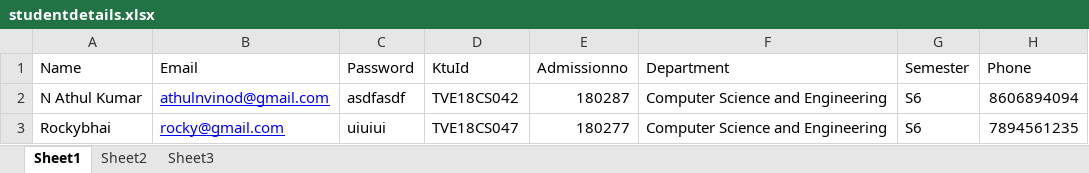
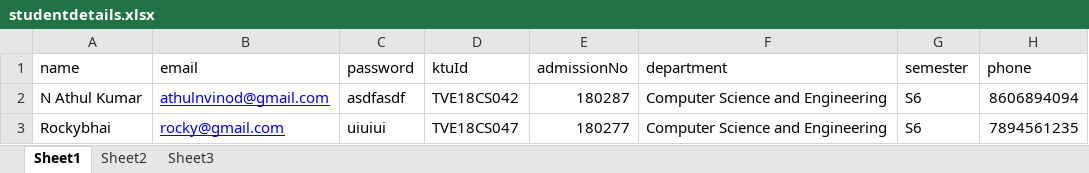
Before and after one commit to athulatk/Certify, an Excel workbook: frontend/studentdetails.xlsx, sheet Sheet1, drawn as a sheet; values as stored, in another font and other column widths than the file's, no borders; removed rows and columns are numbered as before the commit, all else as after; the diff names each change by its address in the sheet, - before the commit and + after, or states it on an @@ line.

```diff
--- a/frontend/studentdetails.xlsx (sheet Sheet1)
+++ b/frontend/studentdetails.xlsx (sheet Sheet1)
-row 1: Name | Email | Password | KtuId | Admissionno | Department | Semester | Phone
+row 1: name | email | password | ktuId | admissionNo | department | semester | phone
```
Also changed, not shown: 5 other files.
